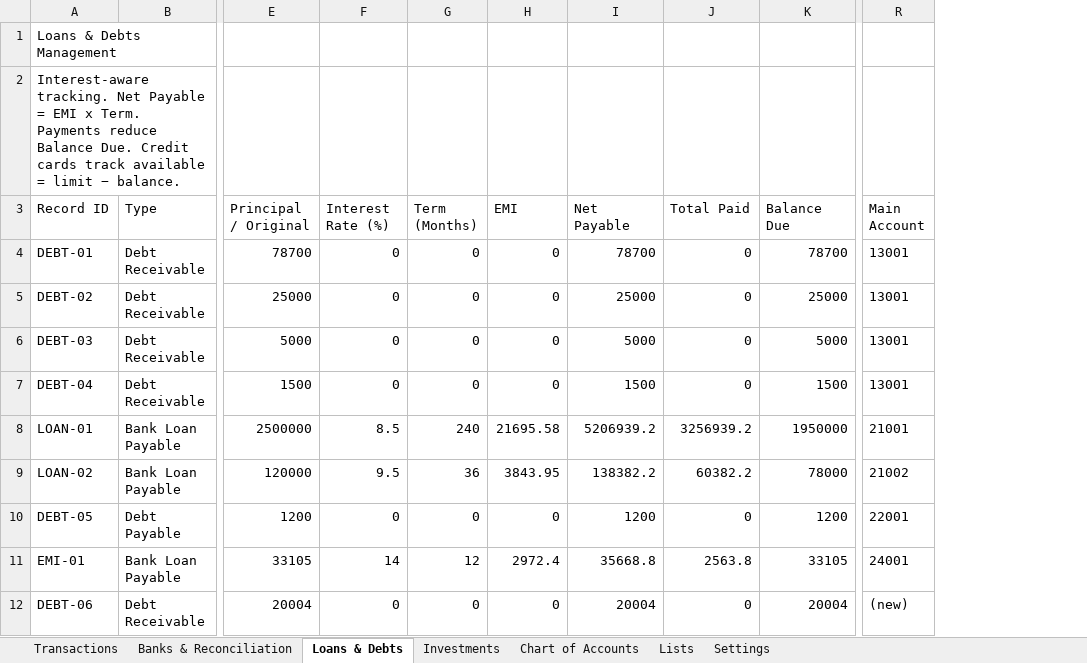
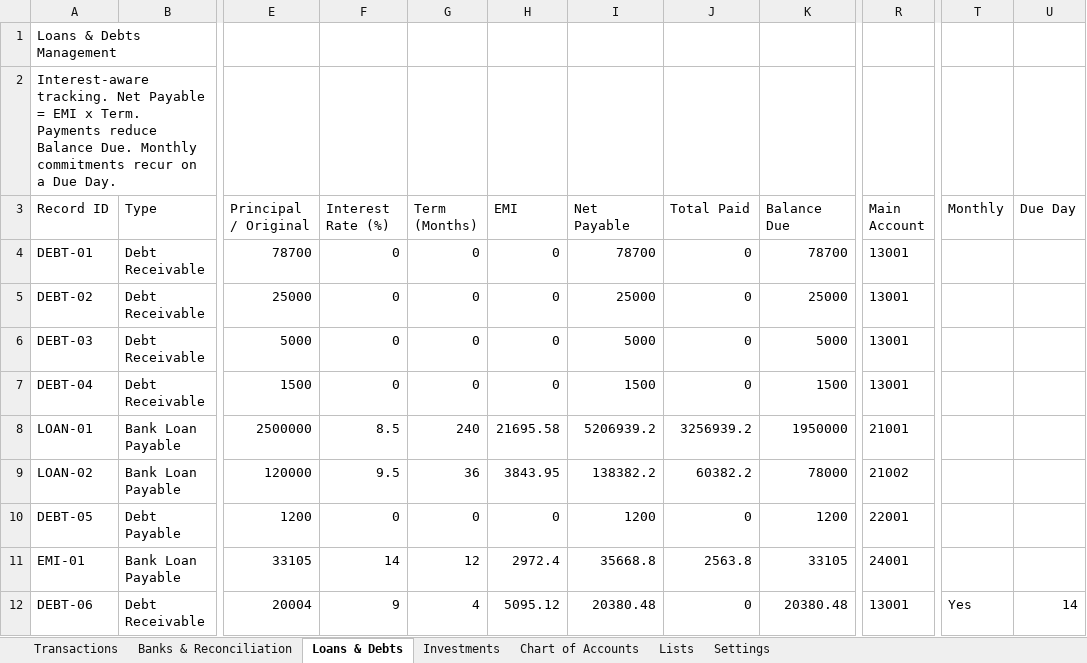
Before and after one commit to SanjoPoly/MyLedger, an Excel workbook: my-money.xlsx, sheet Loans & Debts, drawn as a sheet; only a part is shown, gaps mark what is left out; values as stored, in another font and other column widths than the file's, no borders; the diff names each change by its address in the sheet, - before the commit and + after, or states it on an @@ line.

Commit message:
Ledgr: update my-money.xlsx (2026-08-21T12:14:45.294Z)

```diff
--- a/my-money.xlsx (sheet Loans & Debts)
+++ b/my-money.xlsx (sheet Loans & Debts)
+column T (Monthly), row 12: Yes
+column U (Due Day), row 12: 14
-A2 (Record ID): …Balance Due. Credit cards track available = limit − balance.
+A2 (Record ID): …Balance Due. Monthly commitments recur on a Due Day.
-F12 (Interest Rate (%)): 0
+F12 (Interest Rate (%)): 9
-G12 (Term (Months)): 0
+G12 (Term (Months)): 4
-H12 (EMI): 0
+H12 (EMI): 5095.12
-I12 (Net Payable): 20004
+I12 (Net Payable): 20380.48
-K12 (Balance Due): 20004
+K12 (Balance Due): 20380.48
-R12 (Main Account): (new)
+R12 (Main Account): 13001
```
Also changed, not shown: sheet Settings.
